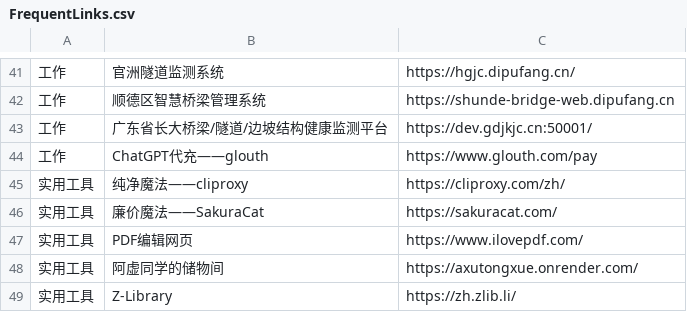
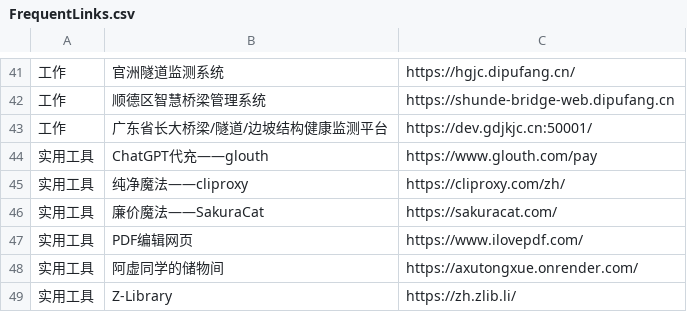
Before and after one commit to wwff3170-debug/FrequentLinks, a CSV file: FrequentLinks.csv, drawn as a sheet; only a part is shown, gaps mark what is left out; the diff names each change by its address in the sheet, - before the commit and + after, or states it on an @@ line.

Commit message:
更新链接 (via admin panel)

```diff
--- a/FrequentLinks.csv
+++ b/FrequentLinks.csv
-A44: 工作
+A44: 实用工具
```
